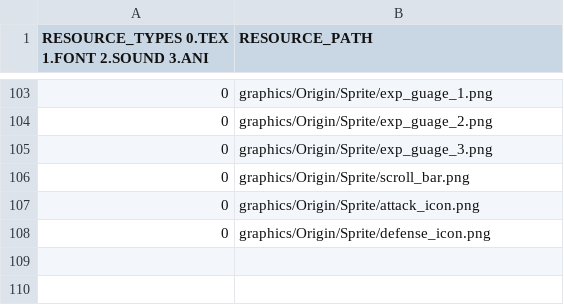
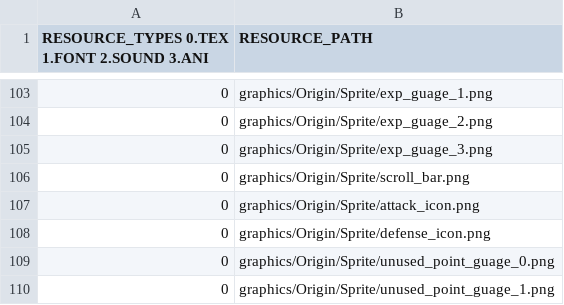
Before and after one commit to Crecrepher/Teamfight_manager, a CSV file: Teamfight_manager-bin/tables/HomeResourceList.csv, drawn as a sheet; only a part is shown, gaps mark what is left out.

```diff
--- a/Teamfight_manager-bin/tables/HomeResourceList.csv
+++ b/Teamfight_manager-bin/tables/HomeResourceList.csv
@@ -108 +108,3 @@ RESOURCE_TYPES 0.TEX 1.FONT 2.SOUND 3.ANI,RESOURCE_PATH
 0,graphics/Origin/Sprite/defense_icon.png
+0,graphics/Origin/Sprite/unused_point_guage_0.png
+0,graphics/Origin/Sprite/unused_point_guage_1.png
```
Also changed, not shown: 6 other files.
